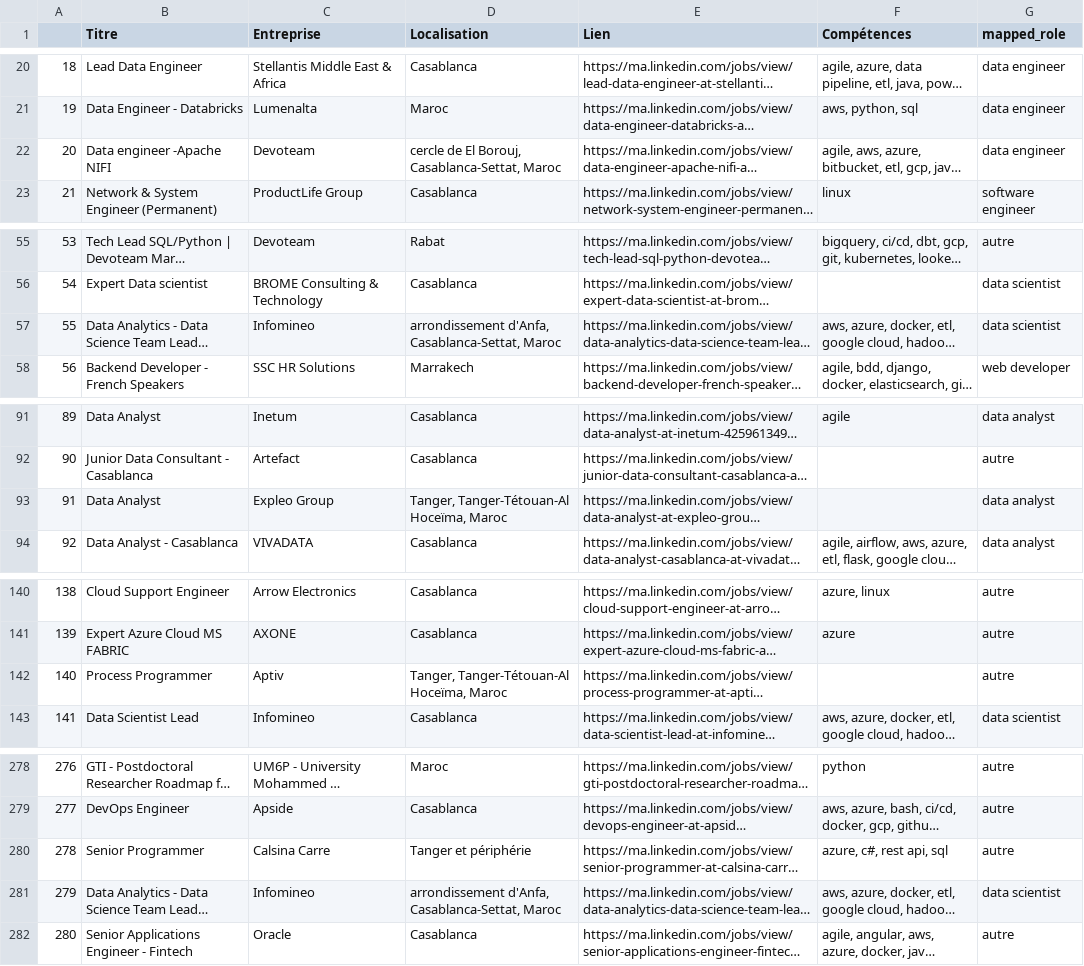
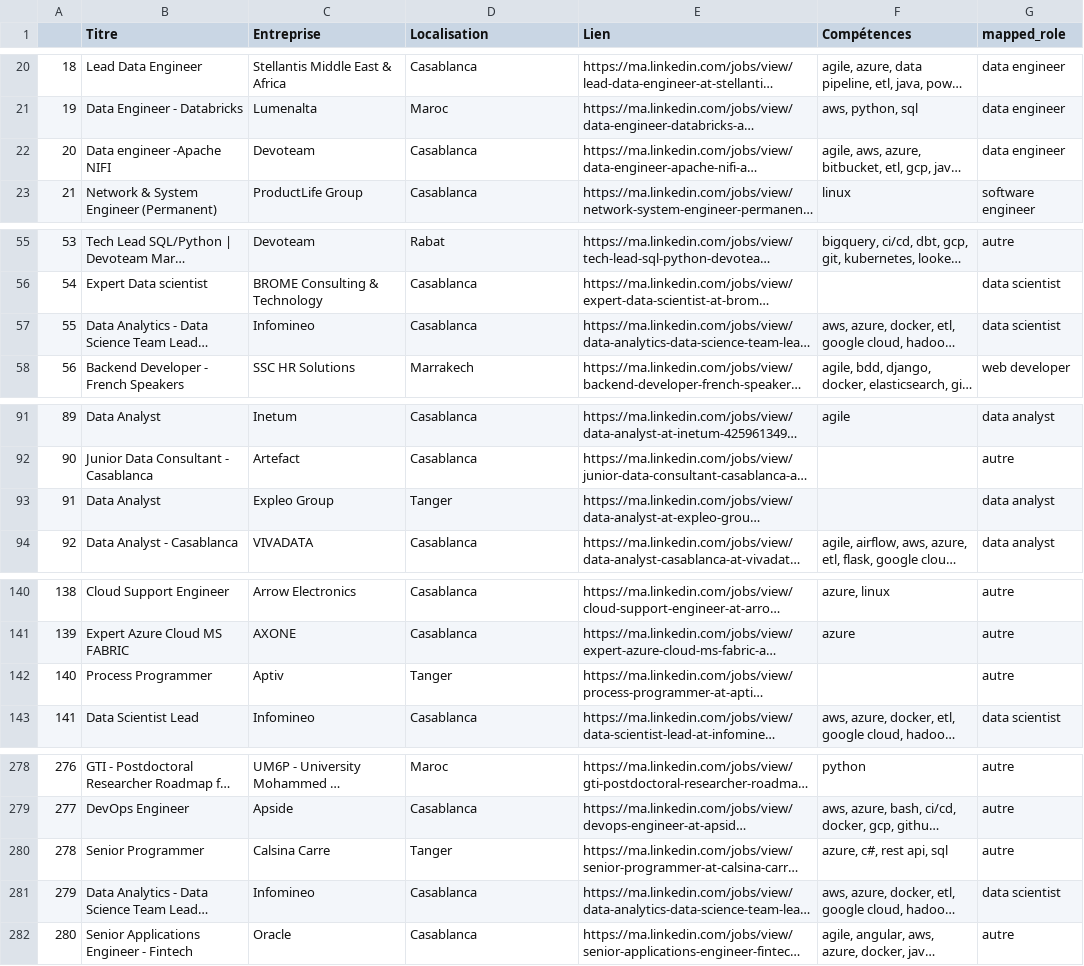
Before and after one commit to mouad-melloul/TechSight, a CSV file: code/cleaned_data_LinkedIn.csv, drawn as a sheet; only a part is shown, gaps mark what is left out; long unchanged cells end in …; the diff covers the shown part only; the diff names each change by its address in the sheet, - before the commit and + after, or states it on an @@ line.

```diff
--- a/code/cleaned_data_LinkedIn.csv
+++ b/code/cleaned_data_LinkedIn.csv
-D22 (Localisation): cercle de El Borouj, Casablanca-Settat, Maroc
+D22 (Localisation): Casablanca
-D57 (Localisation): arrondissement d'Anfa, Casablanca-Settat, Maroc
+D57 (Localisation): Casablanca
-D93 (Localisation): Tanger, Tanger-Tétouan-Al Hoceïma, Maroc
+D93 (Localisation): Tanger
-D142 (Localisation): Tanger, Tanger-Tétouan-Al Hoceïma, Maroc
+D142 (Localisation): Tanger
-D280 (Localisation): Tanger et périphérie
+D280 (Localisation): Tanger
-D281 (Localisation): arrondissement d'Anfa, Casablanca-Settat, Maroc
+D281 (Localisation): Casablanca
```
Also changed, not shown: 20 edited cells elsewhere in this file, code/cleaned_data_rekrute.csv, offres_rekrute.csv, 6 other files.
